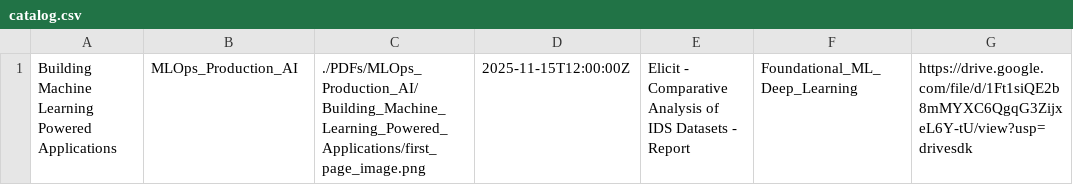
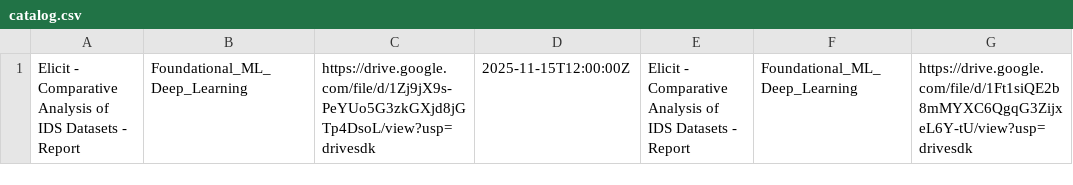
Before and after one commit to MohammedNasserAhmed/Trending-AI-PDFs, a CSV file: docs/catalog.csv, drawn as a sheet; only a part is shown; the diff names each change by its address in the sheet, - before the commit and + after, or states it on an @@ line.

Commit message:
Add row to catalog.csv

```diff
--- a/docs/catalog.csv
+++ b/docs/catalog.csv
-A1: Building Machine Learning Powered Applications
+A1: Elicit - Comparative Analysis of IDS Datasets - Report
-B1: MLOps_Production_AI
+B1: Foundational_ML_Deep_Learning
-C1: ./PDFs/MLOps_Production_AI/Building_Machine_Learning_Powered_Applications/first_page_image.png
+C1: https://drive.google.com/file/d/1Zj9jX9s-PeYUo5G3zkGXjd8jGTp4DsoL/view?usp=drivesdk
```
